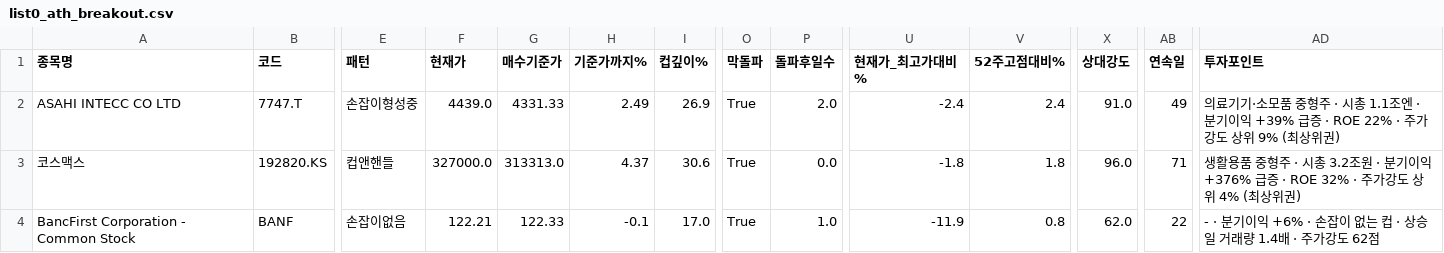
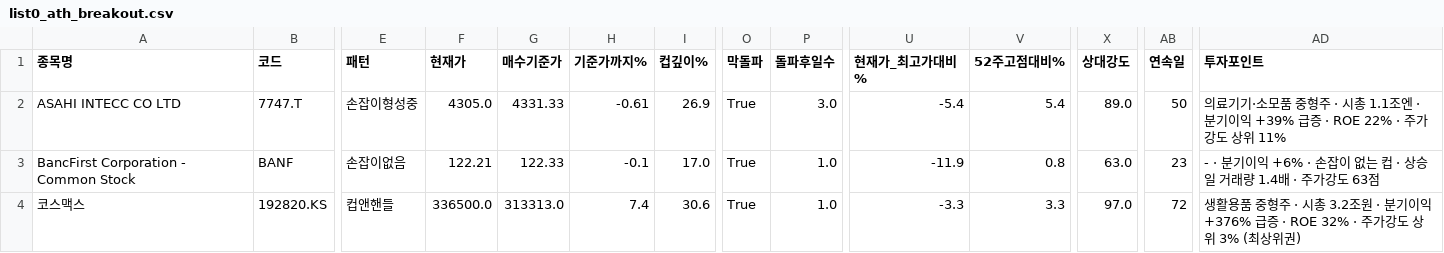
Before and after one commit to chkchp0702-spec/Cup, a CSV file: results/list0_ath_breakout.csv, drawn as a sheet; only a part is shown, gaps mark what is left out; removed rows and columns are numbered as before the commit, all else as after; rows hold the shown columns only; the diff names each change by its address in the sheet, - before the commit and + after, or states it on an @@ line.

```diff
--- a/results/list0_ath_breakout.csv
+++ b/results/list0_ath_breakout.csv
-F2 (현재가): 4439.0
+F2 (현재가): 4305.0
-H2 (기준가까지%): 2.49
+H2 (기준가까지%): -0.61
-P2 (돌파후일수): 2.0
+P2 (돌파후일수): 3.0
-U2 (현재가_최고가대비%): -2.4
+U2 (현재가_최고가대비%): -5.4
-V2 (52주고점대비%): 2.4
+V2 (52주고점대비%): 5.4
-X2 (상대강도): 91.0
+X2 (상대강도): 89.0
-AB2 (연속일): 49
+AB2 (연속일): 50
-AD2 (투자포인트): …상위 9% (최상위권)
+AD2 (투자포인트): …상위 11%
-row 3: 코스맥스 | 192820.KS | 컵앤핸들 | 327000.0 | 313313.0 | 4.37 | 30.6 | True | 0.0 | -1.8 | 1.8 | 96.0 | 71 | 생활용품 중형주 · 시총 3.2조원 · 분기이익 +376% 급증 · ROE 32% · 주가강도 상위 4% (최상위권)
-X3 (상대강도): 62.0
+X3 (상대강도): 63.0
-AB3 (연속일): 22
+AB3 (연속일): 23
-AD3 (투자포인트): …가강도 62점
+AD3 (투자포인트): …가강도 63점
+row 4: 코스맥스 | 192820.KS | 컵앤핸들 | 336500.0 | 313313.0 | 7.4 | 30.6 | True | 1.0 | -3.3 | 3.3 | 97.0 | 72 | 생활용품 중형주 · 시총 3.2조원 · 분기이익 +376% 급증 · ROE 32% · 주가강도 상위 3% (최상위권)
```
Also changed, not shown: results/list1_cup.csv, results/list2_canslim_cup.csv, 10 other files.
